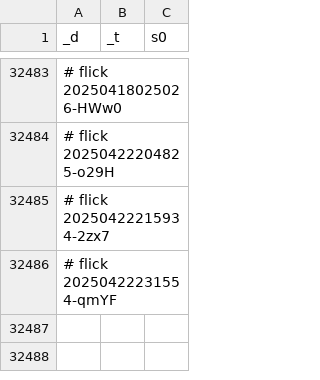
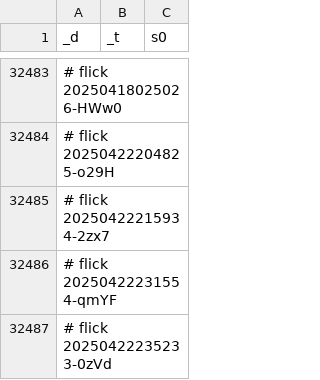
Before and after one commit to abikesa/bronx, a CSV file: kitabo/ensi/ukubona/donorcase/test2/assets/csv/don_esrd_s0_overall.csv, drawn as a sheet; only a part is shown, gaps mark what is left out.

Commit message:
kitabo/ensi/ukubona/donorcase/test2/assets/csv/don_esrd_s0_overall.csv

```diff
--- a/kitabo/ensi/ukubona/donorcase/test2/assets/csv/don_esrd_s0_overall.csv
+++ b/kitabo/ensi/ukubona/donorcase/test2/assets/csv/don_esrd_s0_overall.csv
@@ -32486 +32486,2 @@ _d,_t,s0
 # flick 20250422231554-qmYF
+# flick 20250422235233-0zVd
```
